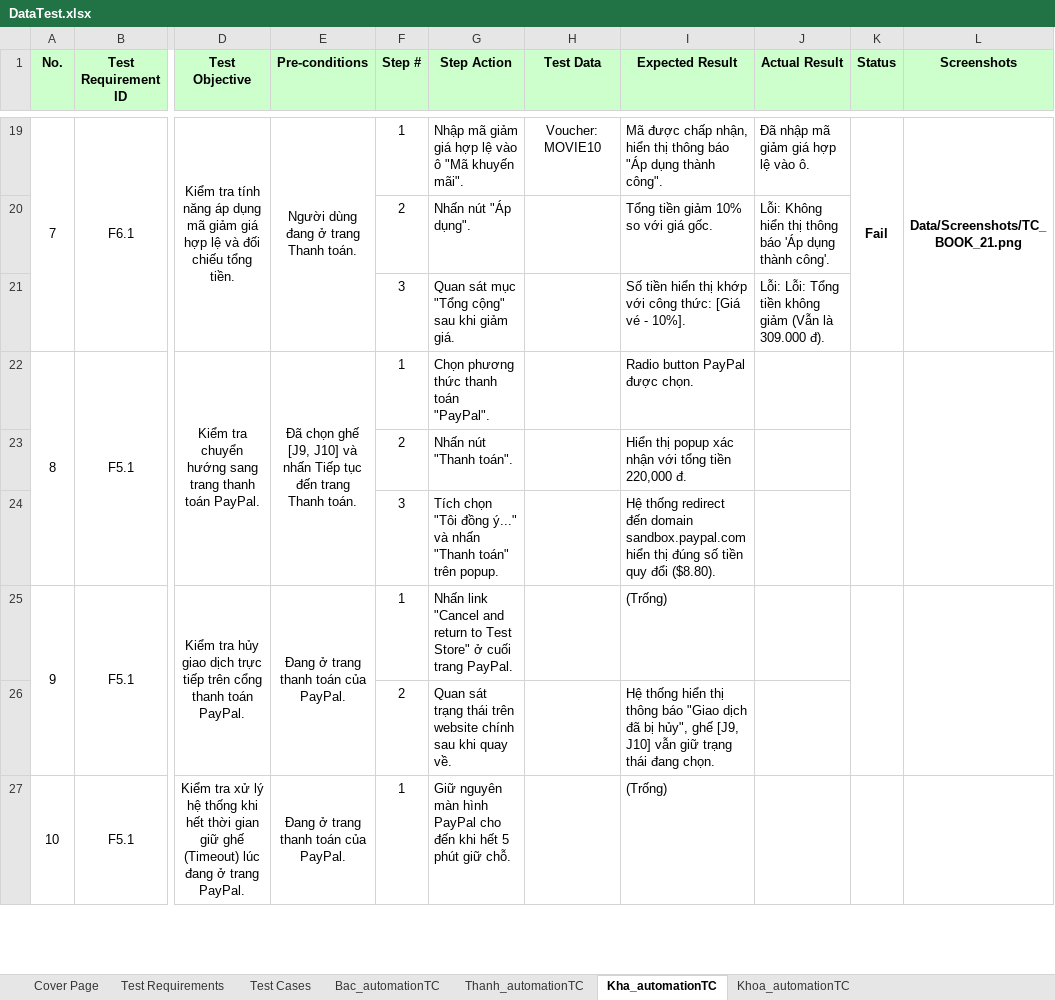
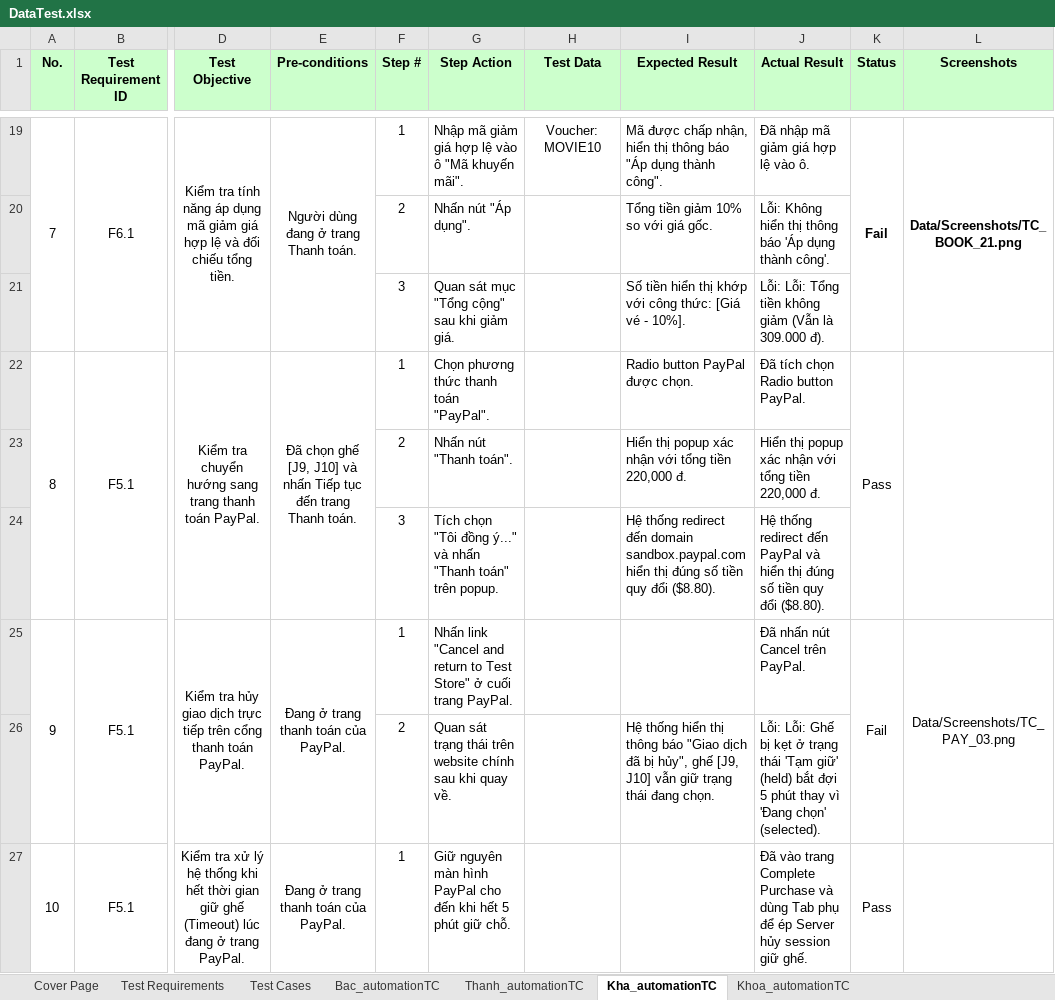
Before and after one commit to nguyenxuanbac88/sqa-testing-report, an Excel workbook: sqa-testing-report/Data/DataTest.xlsx, sheet Kha_automationTC, drawn as a sheet; only a part is shown, gaps mark what is left out; values as stored, in another font and other column widths than the file's, no borders; the diff covers the shown part only; the diff names each change by its address in the sheet, - before the commit and + after, or states it on an @@ line.

```diff
--- a/sqa-testing-report/Data/DataTest.xlsx (sheet Kha_automationTC)
+++ b/sqa-testing-report/Data/DataTest.xlsx (sheet Kha_automationTC)
-J22 (Actual Result): (empty)
+J22 (Actual Result): Đã tích chọn Radio button PayPal.
-K22 (Status): (empty)
+K22 (Status): Pass
-J23 (Actual Result): (empty)
+J23 (Actual Result): Hiển thị popup xác nhận với tổng tiền 220,000 đ.
-J24 (Actual Result): (empty)
+J24 (Actual Result): Hệ thống redirect đến PayPal và hiển thị đúng số tiền quy đổi ($8.80).
-I25 (Expected Result): (Trống)
+I25 (Expected Result): (empty)
-J25 (Actual Result): (empty)
+J25 (Actual Result): Đã nhấn nút Cancel trên PayPal.
-K25 (Status): (empty)
+K25 (Status): Fail
-L25 (Screenshots): (empty)
+L25 (Screenshots): Data/Screenshots/TC_PAY_03.png
-J26 (Actual Result): (empty)
+J26 (Actual Result): Lỗi: Lỗi: Ghế bị kẹt ở trạng thái 'Tạm giữ' (held) bắt đợi 5 phút thay vì 'Đang chọn' (selected).
-I27 (Expected Result): (Trống)
+I27 (Expected Result): (empty)
-J27 (Actual Result): (empty)
+J27 (Actual Result): Đã vào trang Complete Purchase và dùng Tab phụ để ép Server hủy session giữ ghế.
-K27 (Status): (empty)
+K27 (Status): Pass
```
Also changed, not shown: 8 edited cells elsewhere in this sheet, 4 other files.
